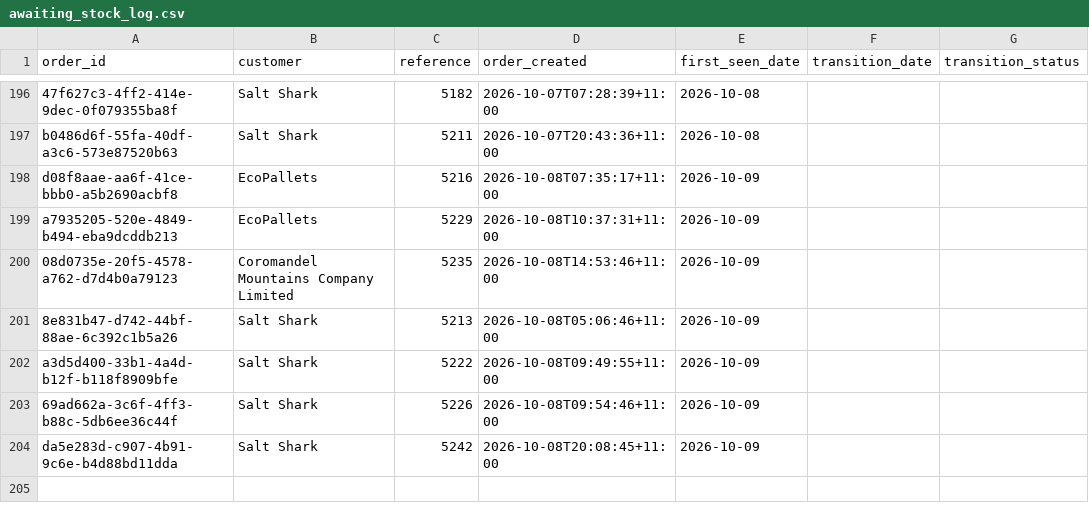
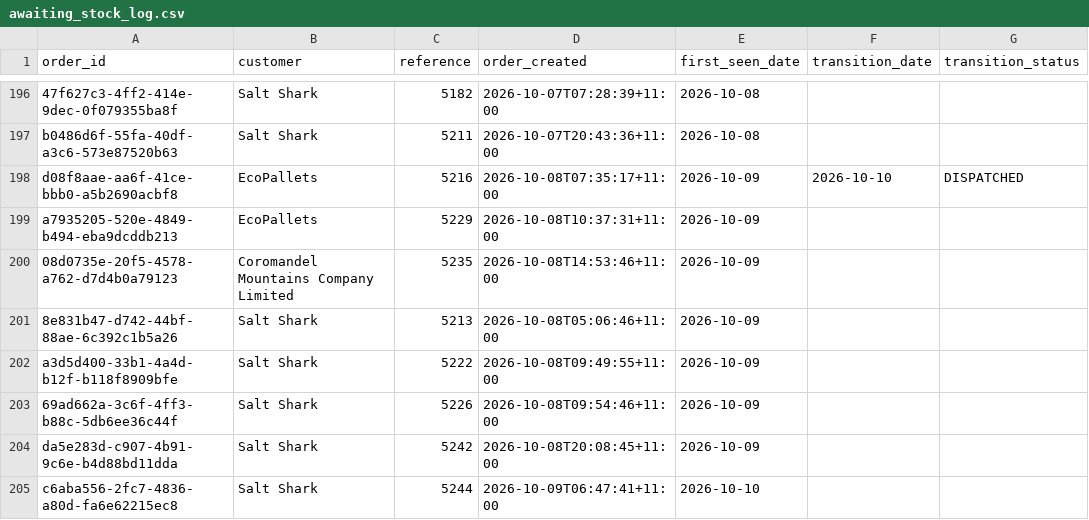
Before and after one commit to Mike-FulfilmentPlus/Fulfilment-Plus-Dashboards, a CSV file: pipeline/awaiting_stock_log.csv, drawn as a sheet; only a part is shown, gaps mark what is left out; the diff names each change by its address in the sheet, - before the commit and + after, or states it on an @@ line.

```diff
--- a/pipeline/awaiting_stock_log.csv
+++ b/pipeline/awaiting_stock_log.csv
-F198 (transition_date): (empty)
+F198 (transition_date): 2026-10-10
-G198 (transition_status): (empty)
+G198 (transition_status): DISPATCHED
+row 205: c6aba556-2fc7-4836-a80d-fa6e62215ec8 | Salt Shark | 5244 | 2026-10-09T06:47:41+11:00 | 2026-10-10
```
